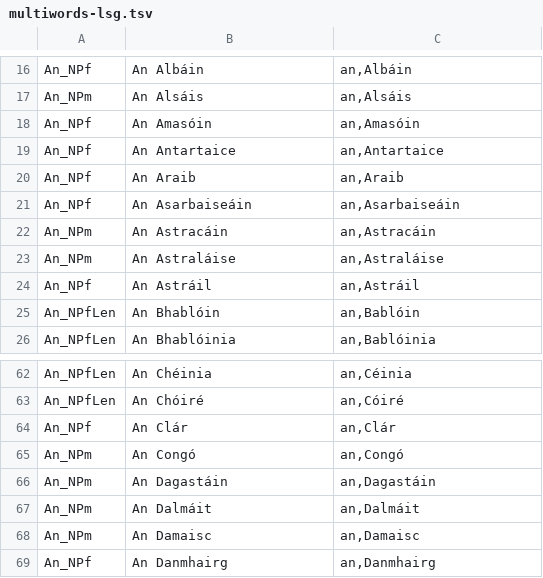
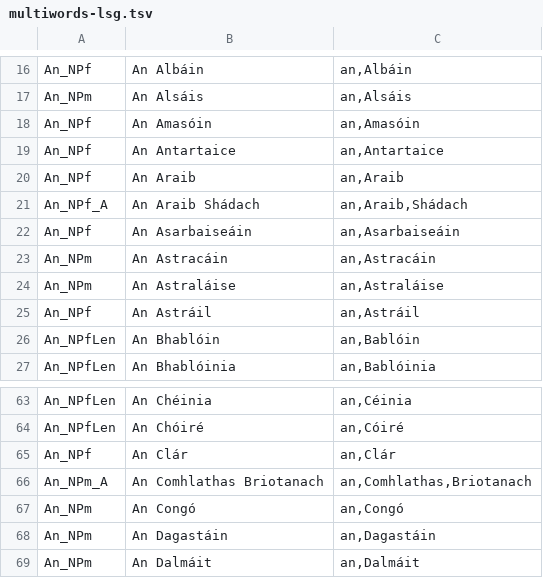
Before and after one commit to jimregan/gramadanj, a TSV file: src/main/resource/ie/tcd/slscs/itut/gramadanj/EID/multiwords-lsg.tsv, drawn as a sheet; only a part is shown, gaps mark what is left out; the shorter side is filled out with more unchanged rows.

```diff
--- a/src/main/resource/ie/tcd/slscs/itut/gramadanj/EID/multiwords-lsg.tsv
+++ b/src/main/resource/ie/tcd/slscs/itut/gramadanj/EID/multiwords-lsg.tsv
@@ -20,2 +20,3 @@ An_NPf	An Antartaice	an,Antartaice
 An_NPf	An Araib	an,Araib
+An_NPf_A	An Araib Shádach	an,Araib,Shádach
 An_NPf	An Asarbaiseáin	an,Asarbaiseáin
@@ -64,2 +65,3 @@ An_NPfLen	An Chóiré	an,Cóiré
 An_NPf	An Clár	an,Clár
+An_NPm_A	An Comhlathas Briotanach	an,Comhlathas,Briotanach
 An_NPm	An Congó	an,Congó
```
Also changed, not shown: 1 other file.
